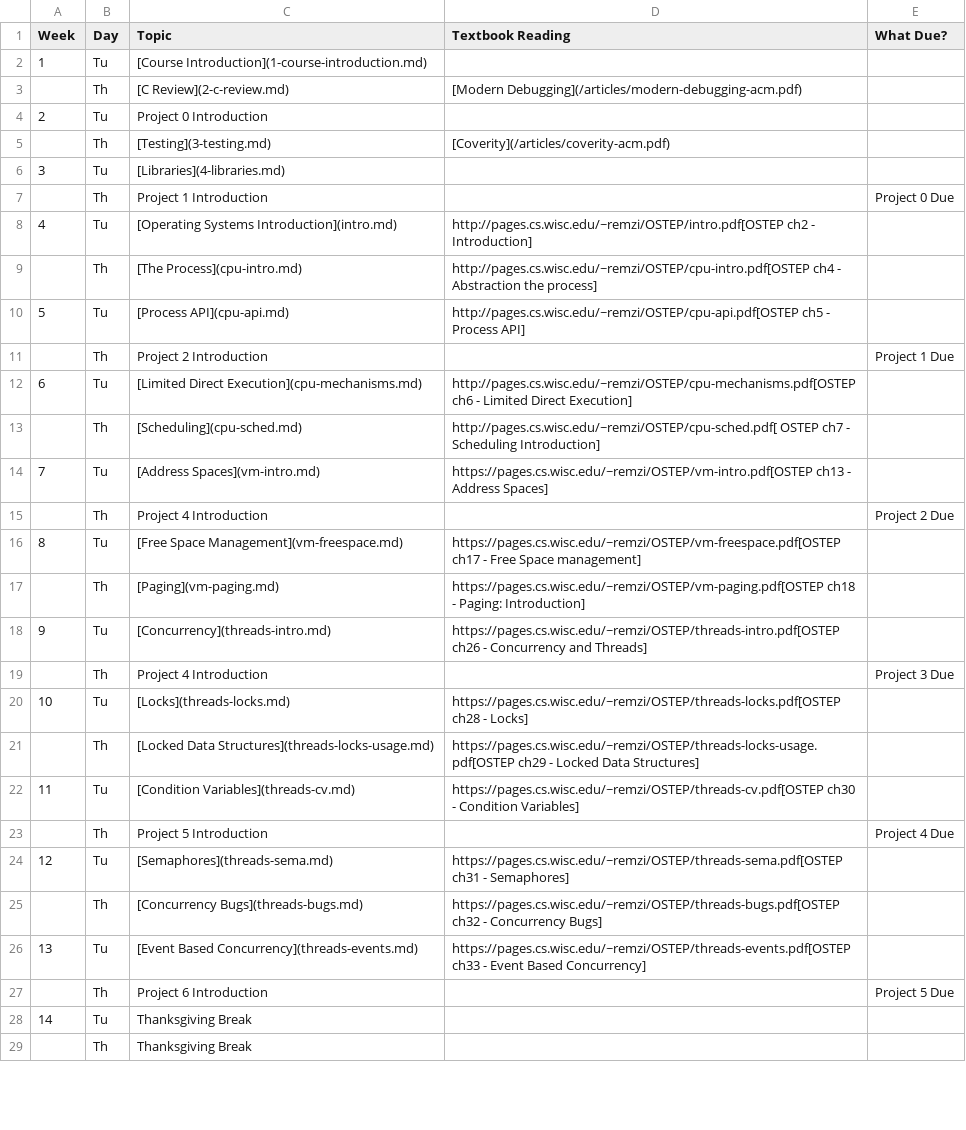
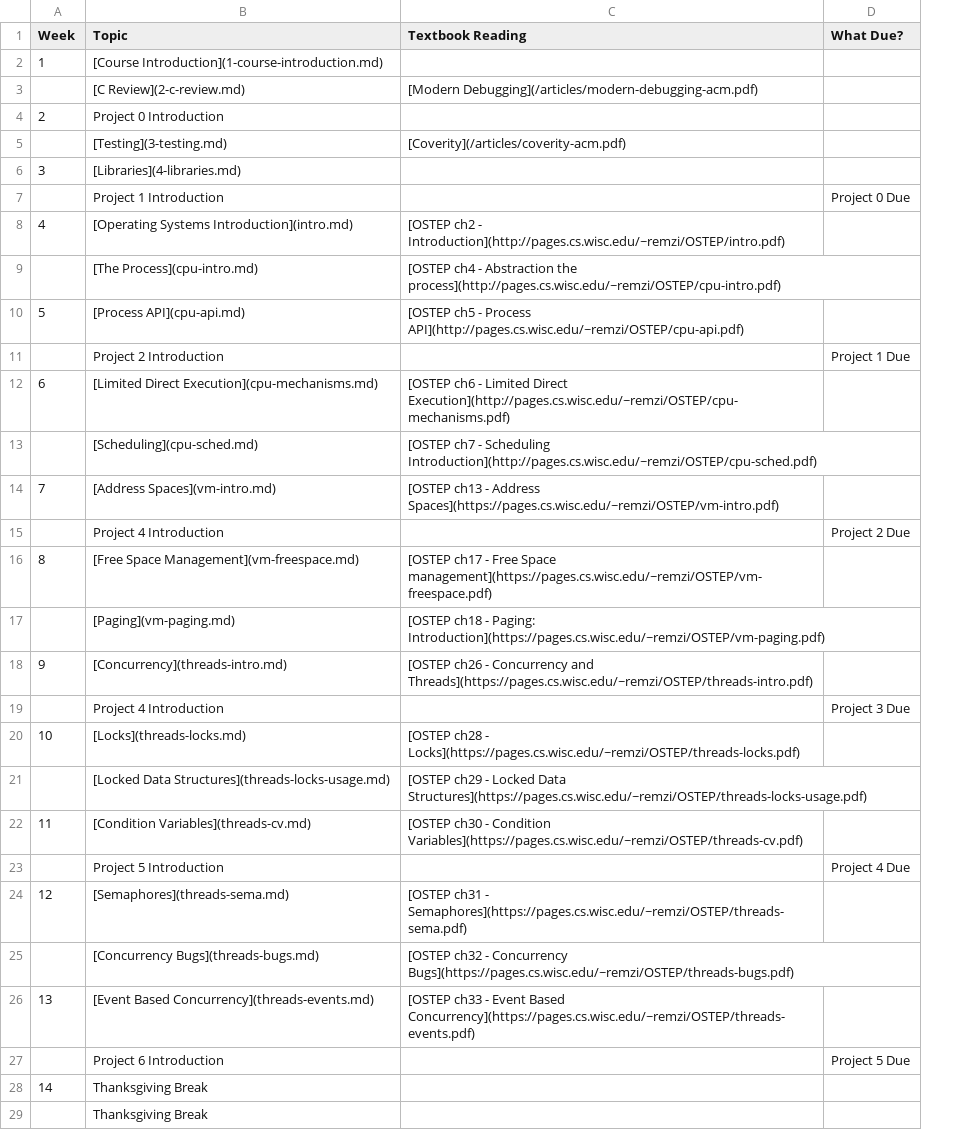
Before and after one commit to shanep/shanep.github.io, a CSV file: data/cs452/schedule.csv, drawn as a sheet; only a part is shown; removed rows and columns are numbered as before the commit, all else as after; the diff covers the shown part only; the diff names each change by its address in the sheet, - before the commit and + after, or states it on an @@ line.

```diff
--- a/data/cs452/schedule.csv
+++ b/data/cs452/schedule.csv
-column B (Day), rows 2-29: Tu | Th | Tu | Th | Tu | Th | Tu | Th | Tu | Th | Tu | Th | Tu | Th | Tu | Th | Tu | Th | Tu | Th | Tu | Th | Tu | Th | Tu | Th | Tu | Th
-C8 (Textbook Reading): http://pages.cs.wisc.edu/~remzi/OSTEP/intro.pdf[OSTEP ch2 - Introduction]
+C8 (Textbook Reading): [OSTEP ch2 - Introduction](http://pages.cs.wisc.edu/~remzi/OSTEP/intro.pdf)
-C9 (Textbook Reading): http://pages.cs.wisc.edu/~remzi/OSTEP/cpu-intro.pdf[OSTEP ch4 - Abstraction the process]
+C9 (Textbook Reading): [OSTEP ch4 - Abstraction the process](http://pages.cs.wisc.edu/~remzi/OSTEP/cpu-intro.pdf)
-C10 (Textbook Reading): http://pages.cs.wisc.edu/~remzi/OSTEP/cpu-api.pdf[OSTEP ch5 - Process API]
+C10 (Textbook Reading): [OSTEP ch5 - Process API](http://pages.cs.wisc.edu/~remzi/OSTEP/cpu-api.pdf)
-C12 (Textbook Reading): http://pages.cs.wisc.edu/~remzi/OSTEP/cpu-mechanisms.pdf[OSTEP ch6 - Limited Direct Execution]
+C12 (Textbook Reading): [OSTEP ch6 - Limited Direct Execution](http://pages.cs.wisc.edu/~remzi/OSTEP/cpu-mechanisms.pdf)
-C13 (Textbook Reading): http://pages.cs.wisc.edu/~remzi/OSTEP/cpu-sched.pdf[ OSTEP ch7 - Scheduling Introduction]
+C13 (Textbook Reading): [OSTEP ch7 - Scheduling Introduction](http://pages.cs.wisc.edu/~remzi/OSTEP/cpu-sched.pdf)
-C14 (Textbook Reading): https://pages.cs.wisc.edu/~remzi/OSTEP/vm-intro.pdf[OSTEP ch13 - Address Spaces]
+C14 (Textbook Reading): [OSTEP ch13 - Address Spaces](https://pages.cs.wisc.edu/~remzi/OSTEP/vm-intro.pdf)
-C16 (Textbook Reading): https://pages.cs.wisc.edu/~remzi/OSTEP/vm-freespace.pdf[OSTEP ch17 - Free Space management]
+C16 (Textbook Reading): [OSTEP ch17 - Free Space management](https://pages.cs.wisc.edu/~remzi/OSTEP/vm-freespace.pdf)
-C17 (Textbook Reading): https://pages.cs.wisc.edu/~remzi/OSTEP/vm-paging.pdf[OSTEP ch18 - Paging: Introduction]
+C17 (Textbook Reading): [OSTEP ch18 - Paging: Introduction](https://pages.cs.wisc.edu/~remzi/OSTEP/vm-paging.pdf)
-C18 (Textbook Reading): https://pages.cs.wisc.edu/~remzi/OSTEP/threads-intro.pdf[OSTEP ch26 - Concurrency and Threads]
+C18 (Textbook Reading): [OSTEP ch26 - Concurrency and Threads](https://pages.cs.wisc.edu/~remzi/OSTEP/threads-intro.pdf)
-C20 (Textbook Reading): https://pages.cs.wisc.edu/~remzi/OSTEP/threads-locks.pdf[OSTEP ch28 - Locks]
+C20 (Textbook Reading): [OSTEP ch28 - Locks](https://pages.cs.wisc.edu/~remzi/OSTEP/threads-locks.pdf)
-C21 (Textbook Reading): https://pages.cs.wisc.edu/~remzi/OSTEP/threads-locks-usage.pdf[OSTEP ch29 - Locked Data Structures]
+C21 (Textbook Reading): [OSTEP ch29 - Locked Data Structures](https://pages.cs.wisc.edu/~remzi/OSTEP/threads-locks-usage.pdf)
-C22 (Textbook Reading): https://pages.cs.wisc.edu/~remzi/OSTEP/threads-cv.pdf[OSTEP ch30 - Condition Variables]
+C22 (Textbook Reading): [OSTEP ch30 - Condition Variables](https://pages.cs.wisc.edu/~remzi/OSTEP/threads-cv.pdf)
-C24 (Textbook Reading): https://pages.cs.wisc.edu/~remzi/OSTEP/threads-sema.pdf[OSTEP ch31 - Semaphores]
+C24 (Textbook Reading): [OSTEP ch31 - Semaphores](https://pages.cs.wisc.edu/~remzi/OSTEP/threads-sema.pdf)
-C25 (Textbook Reading): https://pages.cs.wisc.edu/~remzi/OSTEP/threads-bugs.pdf[OSTEP ch32 - Concurrency Bugs]
+C25 (Textbook Reading): [OSTEP ch32 - Concurrency Bugs](https://pages.cs.wisc.edu/~remzi/OSTEP/threads-bugs.pdf)
-C26 (Textbook Reading): https://pages.cs.wisc.edu/~remzi/OSTEP/threads-events.pdf[OSTEP ch33 - Event Based Concurrency]
+C26 (Textbook Reading): [OSTEP ch33 - Event Based Concurrency](https://pages.cs.wisc.edu/~remzi/OSTEP/threads-events.pdf)
```
Also changed, not shown: 3 edited cells elsewhere in this file, 14 other files.
